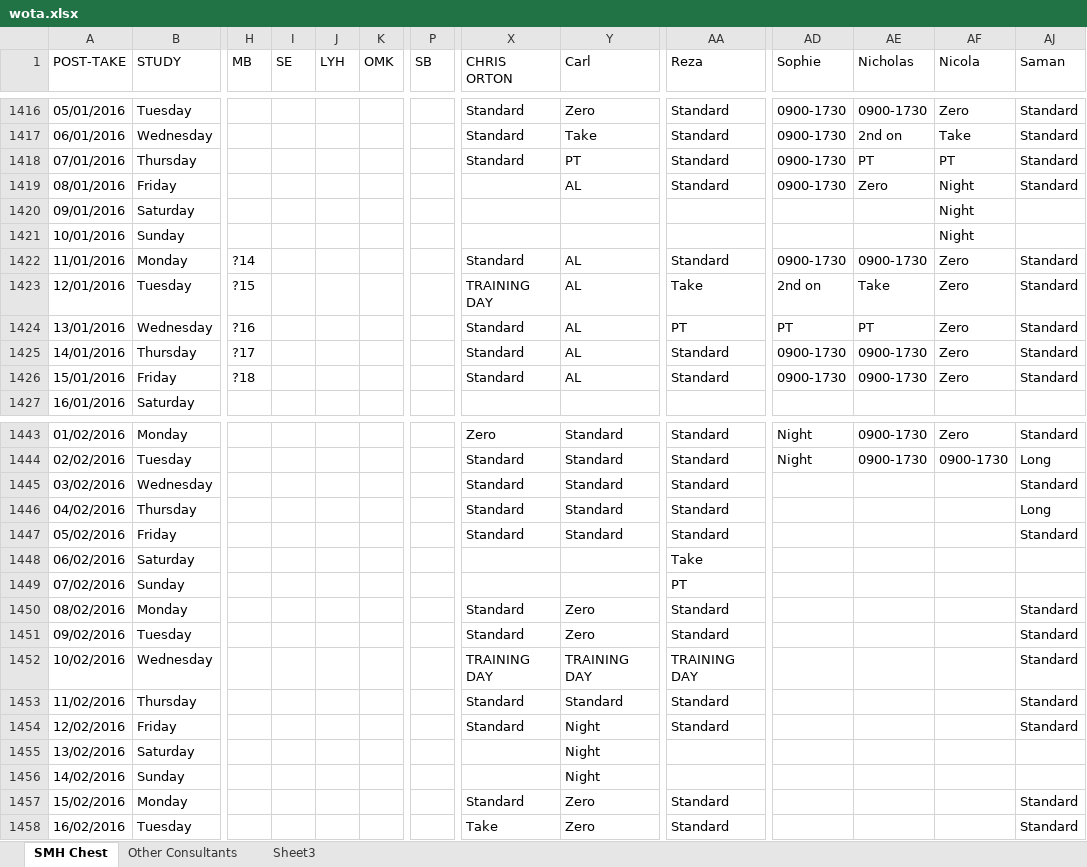
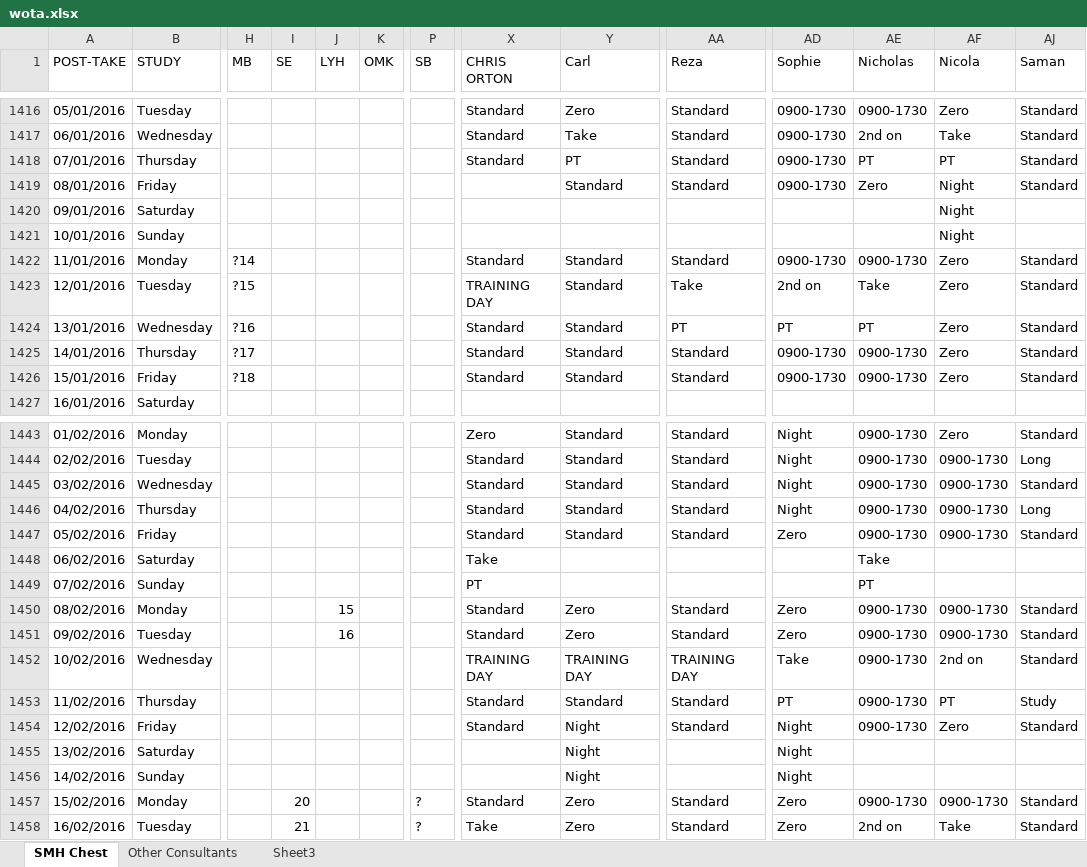
Before and after one commit to drcjar/pyrota, an Excel workbook: data/wota.xlsx, sheet SMH Chest, drawn as a sheet; only a part is shown, gaps mark what is left out; values as stored, in another font and other column widths than the file's, no cell formats; conditional formats not drawn; the diff covers the shown part only; the diff names each change by its address in the sheet, - before the commit and + after, or states it on an @@ line.

```diff
--- a/data/wota.xlsx (sheet SMH Chest)
+++ b/data/wota.xlsx (sheet SMH Chest)
-Y1419 (Carl): AL
+Y1419 (Carl): Standard
-Y1422:Y1426 (Carl): AL
+Y1422:Y1426 (Carl): Standard
-AD1445:AD1446 (Sophie): (empty)
+AD1445:AD1446 (Sophie): Night
-AE1445:AE1447 (Nicholas): (empty)
+AE1445:AE1447 (Nicholas): 0900-1730
-AF1445:AF1447 (Nicola): (empty)
+AF1445:AF1447 (Nicola): 0900-1730
-AD1447 (Sophie): (empty)
+AD1447 (Sophie): Zero
-X1448 (CHRIS ORTON): (empty)
+X1448 (CHRIS ORTON): Take
-AA1448 (Reza): Take
+AA1448 (Reza): (empty)
-AE1448 (Nicholas): (empty)
+AE1448 (Nicholas): Take
-X1449 (CHRIS ORTON): (empty)
+X1449 (CHRIS ORTON): PT
-AA1449 (Reza): PT
+AA1449 (Reza): (empty)
-AE1449 (Nicholas): (empty)
+AE1449 (Nicholas): PT
-J1450 (LYH): (empty)
+J1450 (LYH): 15
-AD1450:AD1451 (Sophie): (empty)
+AD1450:AD1451 (Sophie): Zero
-AE1450:AE1454 (Nicholas): (empty)
+AE1450:AE1454 (Nicholas): 0900-1730
-AF1450:AF1451 (Nicola): (empty)
+AF1450:AF1451 (Nicola): 0900-1730
-J1451 (LYH): (empty)
+J1451 (LYH): 16
-AD1452 (Sophie): (empty)
+AD1452 (Sophie): Take
-AF1452 (Nicola): (empty)
+AF1452 (Nicola): 2nd on
-AD1453 (Sophie): (empty)
+AD1453 (Sophie): PT
-AF1453 (Nicola): (empty)
+AF1453 (Nicola): PT
-AJ1453 (Saman): Standard
+AJ1453 (Saman): Study
-AD1454:AD1456 (Sophie): (empty)
+AD1454:AD1456 (Sophie): Night
-AF1454 (Nicola): (empty)
+AF1454 (Nicola): Zero
-I1457 (SE): (empty)
+I1457 (SE): 20
-P1457:P1458 (SB): (empty)
+P1457:P1458 (SB): ?
-AD1457:AD1458 (Sophie): (empty)
+AD1457:AD1458 (Sophie): Zero
-AE1457 (Nicholas): (empty)
+AE1457 (Nicholas): 0900-1730
-AF1457 (Nicola): (empty)
+AF1457 (Nicola): 0900-1730
-I1458 (SE): (empty)
+I1458 (SE): 21
-AE1458 (Nicholas): (empty)
+AE1458 (Nicholas): 2nd on
-AF1458 (Nicola): (empty)
+AF1458 (Nicola): Take
```
Also changed, not shown: 213 edited cells elsewhere in this sheet, sheet Other Consultants, cell formats, 5 other files.
